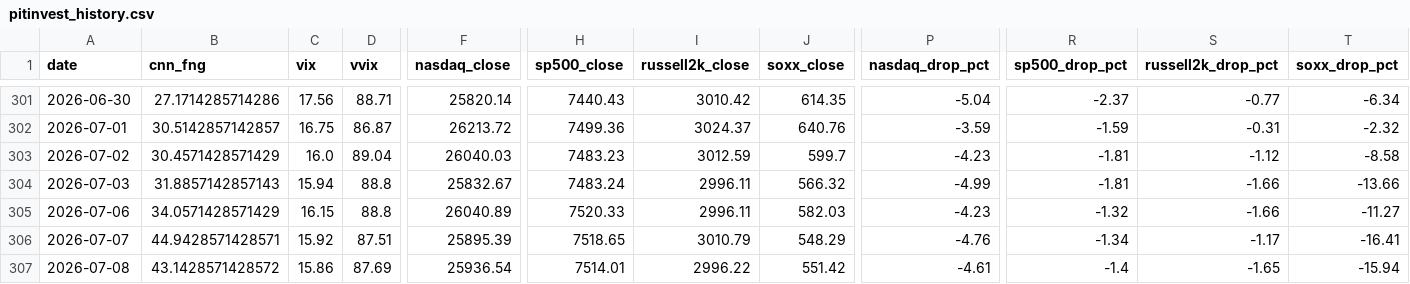
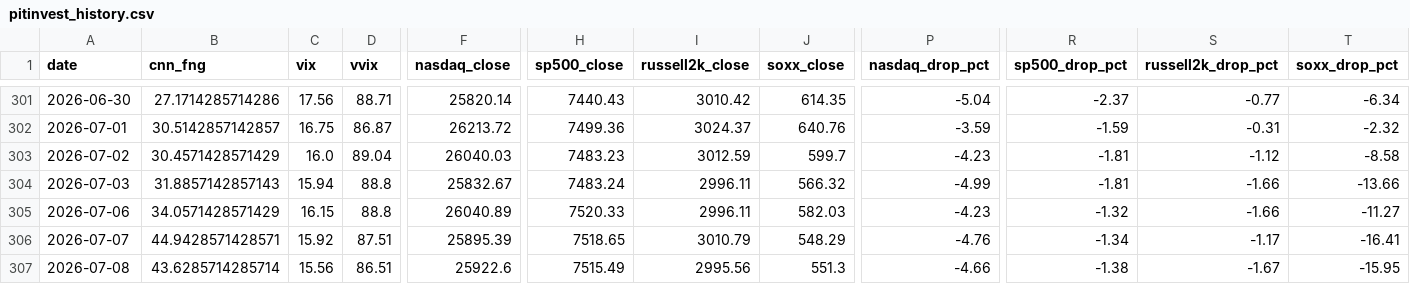
Before and after one commit to komubal-del/pitinvest-bot, a CSV file: pitinvest_history.csv, drawn as a sheet; only a part is shown, gaps mark what is left out; the diff covers the shown part only; the diff names each change by its address in the sheet, - before the commit and + after, or states it on an @@ line.

```diff
--- a/pitinvest_history.csv
+++ b/pitinvest_history.csv
-B307 (cnn_fng): 43.1428571428572
+B307 (cnn_fng): 43.6285714285714
-C307 (vix): 15.86
+C307 (vix): 15.56
-D307 (vvix): 87.69
+D307 (vvix): 86.51
-F307 (nasdaq_close): 25936.54
+F307 (nasdaq_close): 25922.6
-H307 (sp500_close): 7514.01
+H307 (sp500_close): 7515.49
-I307 (russell2k_close): 2996.22
+I307 (russell2k_close): 2995.56
-J307 (soxx_close): 551.42
+J307 (soxx_close): 551.3
-P307 (nasdaq_drop_pct): -4.61
+P307 (nasdaq_drop_pct): -4.66
-R307 (sp500_drop_pct): -1.4
+R307 (sp500_drop_pct): -1.38
-S307 (russell2k_drop_pct): -1.65
+S307 (russell2k_drop_pct): -1.67
-T307 (soxx_drop_pct): -15.94
+T307 (soxx_drop_pct): -15.95
```
Also changed, not shown: 8 edited cells elsewhere in this file, 2 other files.
